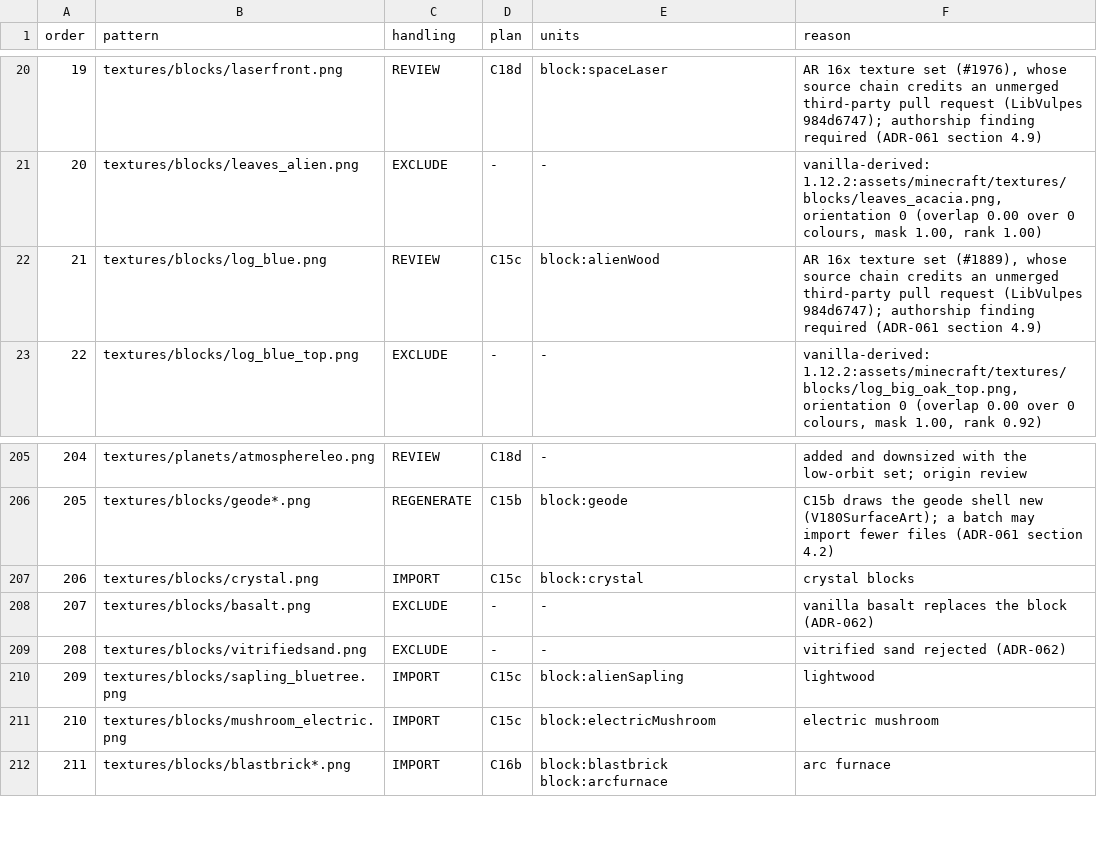
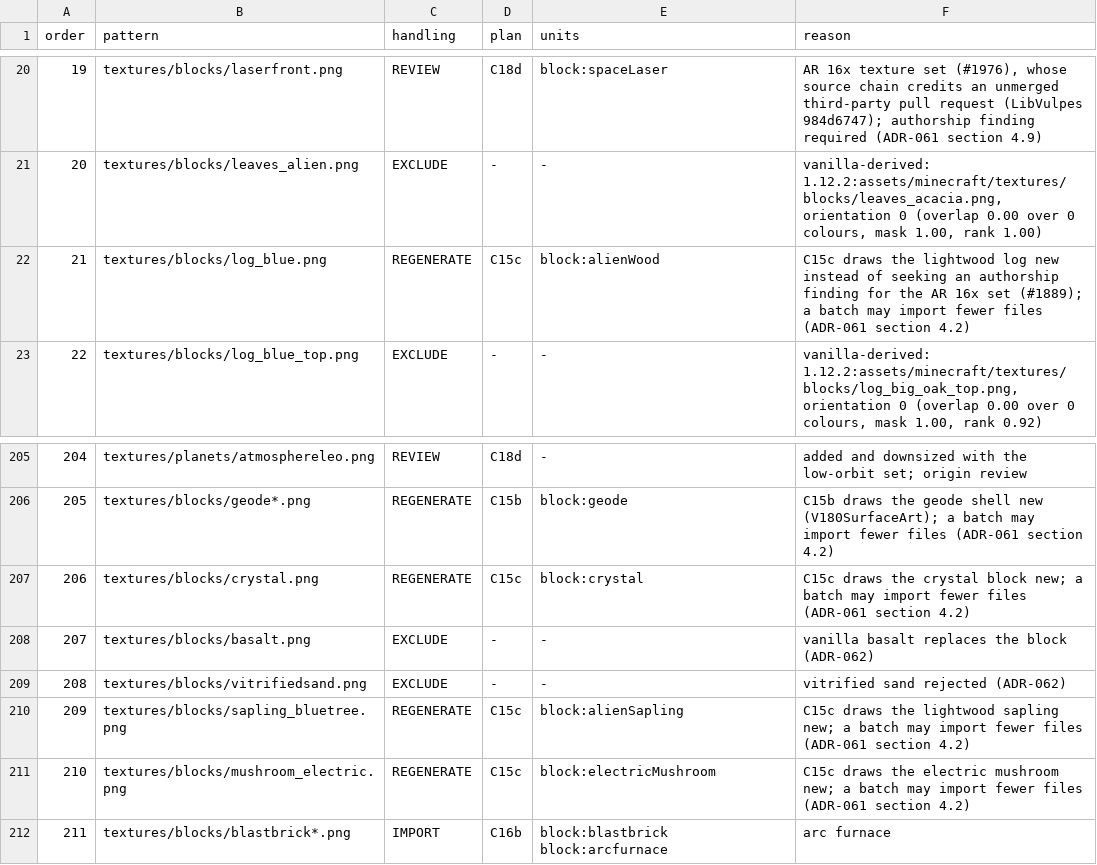
Before and after one commit to sunthemoon/AdvancedRocketry-Community, a CSV file: docs/work/v1.8.0-asset-plan.csv, drawn as a sheet; only a part is shown, gaps mark what is left out.

```diff
--- a/docs/work/v1.8.0-asset-plan.csv
+++ b/docs/work/v1.8.0-asset-plan.csv
@@ -21,3 +21,3 @@ order,pattern,handling,plan,units,reason
 20,textures/blocks/leaves_alien.png,EXCLUDE,-,-,"vanilla-derived: 1.12.2:assets/minecraft/textures/blocks/leaves_acacia.png, orientation 0 (overlap 0.00 over 0 colours, mask 1.00, rank 1.00)"
-21,textures/blocks/log_blue.png,REVIEW,C15c,block:alienWood,"AR 16x texture set (#1889), whose source chain credits an unmerged third-party pull request (LibVulpes 984d6747); authorship finding required (ADR-061 section 4.9)"
+21,textures/blocks/log_blue.png,REGENERATE,C15c,block:alienWood,"C15c draws the lightwood log new instead of seeking an authorship finding for the AR 16x set (#1889); a batch may import fewer files (ADR-061 section 4.2)"
 22,textures/blocks/log_blue_top.png,EXCLUDE,-,-,"vanilla-derived: 1.12.2:assets/minecraft/textures/blocks/log_big_oak_top.png, orientation 0 (overlap 0.00 over 0 colours, mask 1.00, rank 0.92)"
@@ -206,7 +206,7 @@ order,pattern,handling,plan,units,reason
 205,textures/blocks/geode*.png,REGENERATE,C15b,block:geode,C15b draws the geode shell new (V180SurfaceArt); a batch may import fewer files (ADR-061 section 4.2)
-206,textures/blocks/crystal.png,IMPORT,C15c,block:crystal,crystal blocks
+206,textures/blocks/crystal.png,REGENERATE,C15c,block:crystal,C15c draws the crystal block new; a batch may import fewer files (ADR-061 section 4.2)
 207,textures/blocks/basalt.png,EXCLUDE,-,-,vanilla basalt replaces the block (ADR-062)
 208,textures/blocks/vitrifiedsand.png,EXCLUDE,-,-,vitrified sand rejected (ADR-062)
-209,textures/blocks/sapling_bluetree.png,IMPORT,C15c,block:alienSapling,lightwood
-210,textures/blocks/mushroom_electric.png,IMPORT,C15c,block:electricMushroom,electric mushroom
+209,textures/blocks/sapling_bluetree.png,REGENERATE,C15c,block:alienSapling,C15c draws the lightwood sapling new; a batch may import fewer files (ADR-061 section 4.2)
+210,textures/blocks/mushroom_electric.png,REGENERATE,C15c,block:electricMushroom,C15c draws the electric mushroom new; a batch may import fewer files (ADR-061 section 4.2)
 211,textures/blocks/blastbrick*.png,IMPORT,C16b,block:blastbrick block:arcfurnace,arc furnace
```
